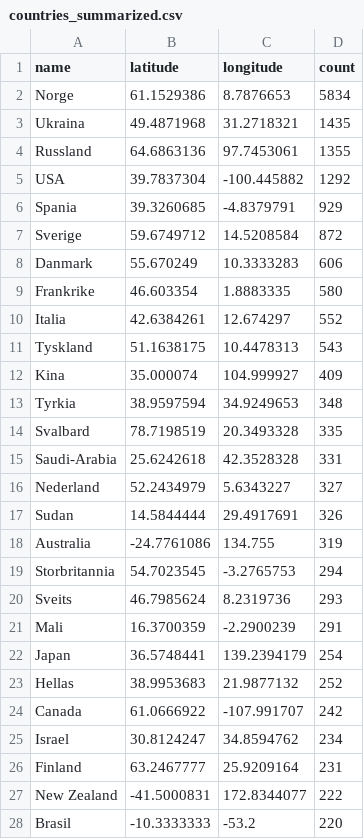
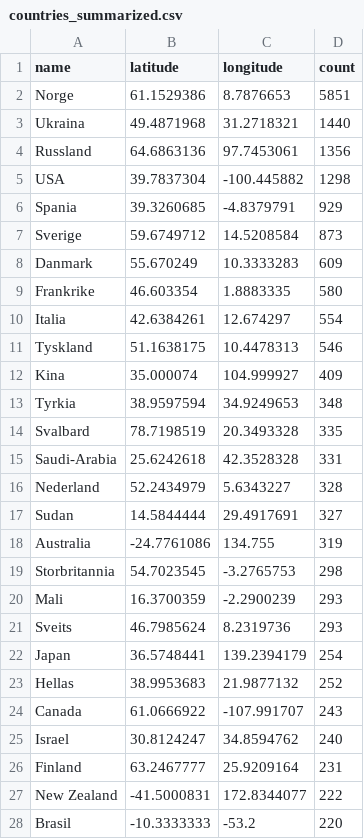
Before and after one commit to EllingOftedal/GIS-Blog, a CSV file: scripts/nrk/global/results/countries_summarized.csv, drawn as a sheet; only a part is shown; the diff covers the shown part only.

```diff
--- a/scripts/nrk/global/results/countries_summarized.csv
+++ b/scripts/nrk/global/results/countries_summarized.csv
@@ -1,12 +1,12 @@
 name,latitude,longitude,count
-Norge,61.1529386,8.7876653,5834
-Ukraina,49.4871968,31.2718321,1435
-Russland,64.6863136,97.7453061,1355
-USA,39.7837304,-100.445882,1292
+Norge,61.1529386,8.7876653,5851
+Ukraina,49.4871968,31.2718321,1440
+Russland,64.6863136,97.7453061,1356
+USA,39.7837304,-100.445882,1298
 Spania,39.3260685,-4.8379791,929
-Sverige,59.6749712,14.5208584,872
-Danmark,55.670249,10.3333283,606
+Sverige,59.6749712,14.5208584,873
+Danmark,55.670249,10.3333283,609
 Frankrike,46.603354,1.8883335,580
-Italia,42.6384261,12.674297,552
-Tyskland,51.1638175,10.4478313,543
+Italia,42.6384261,12.674297,554
+Tyskland,51.1638175,10.4478313,546
 Kina,35.000074,104.999927,409
@@ -15,12 +15,12 @@ Svalbard,78.7198519,20.3493328,335
 Saudi-Arabia,25.6242618,42.3528328,331
-Nederland,52.2434979,5.6343227,327
-Sudan,14.5844444,29.4917691,326
+Nederland,52.2434979,5.6343227,328
+Sudan,14.5844444,29.4917691,327
 Australia,-24.7761086,134.755,319
-Storbritannia,54.7023545,-3.2765753,294
+Storbritannia,54.7023545,-3.2765753,298
+Mali,16.3700359,-2.2900239,293
 Sveits,46.7985624,8.2319736,293
-Mali,16.3700359,-2.2900239,291
 Japan,36.5748441,139.2394179,254
 Hellas,38.9953683,21.9877132,252
-Canada,61.0666922,-107.991707,242
-Israel,30.8124247,34.8594762,234
+Canada,61.0666922,-107.991707,243
+Israel,30.8124247,34.8594762,240
 Finland,63.2467777,25.9209164,231
```
Also changed, not shown: 3 added rows, 3 removed rows and 4 edited cells elsewhere in this file, scripts/nrk/inland/results/innland_summarized.csv.
